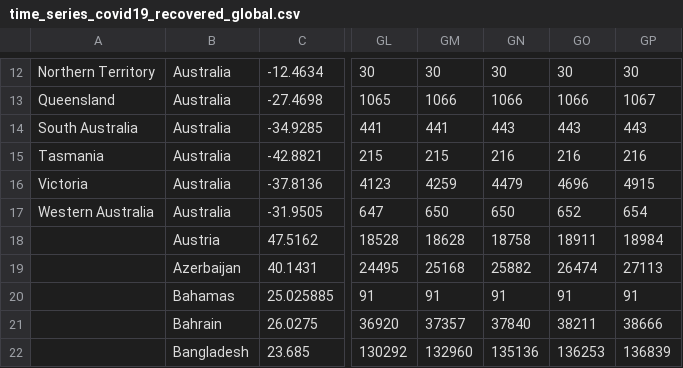
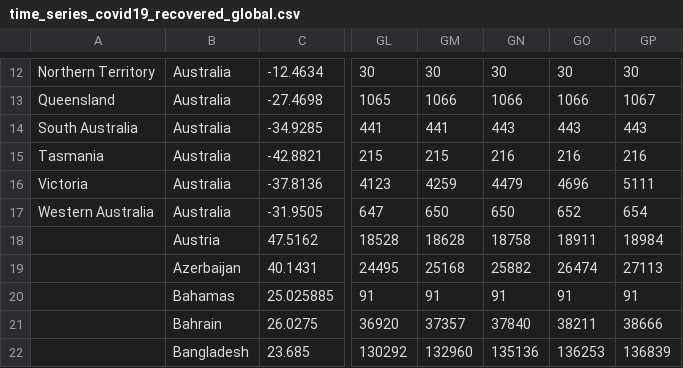
Before and after one commit to raffg/covid-19, a CSV file: data/raw/time_series_covid19_recovered_global.csv, drawn as a sheet; only a part is shown, gaps mark what is left out; the diff names each change by its address in the sheet, - before the commit and + after, or states it on an @@ line.

Commit message:
data update

```diff
--- a/data/raw/time_series_covid19_recovered_global.csv
+++ b/data/raw/time_series_covid19_recovered_global.csv
-GP16: 4915
+GP16: 5111
```
Also changed, not shown: 1 other file.
